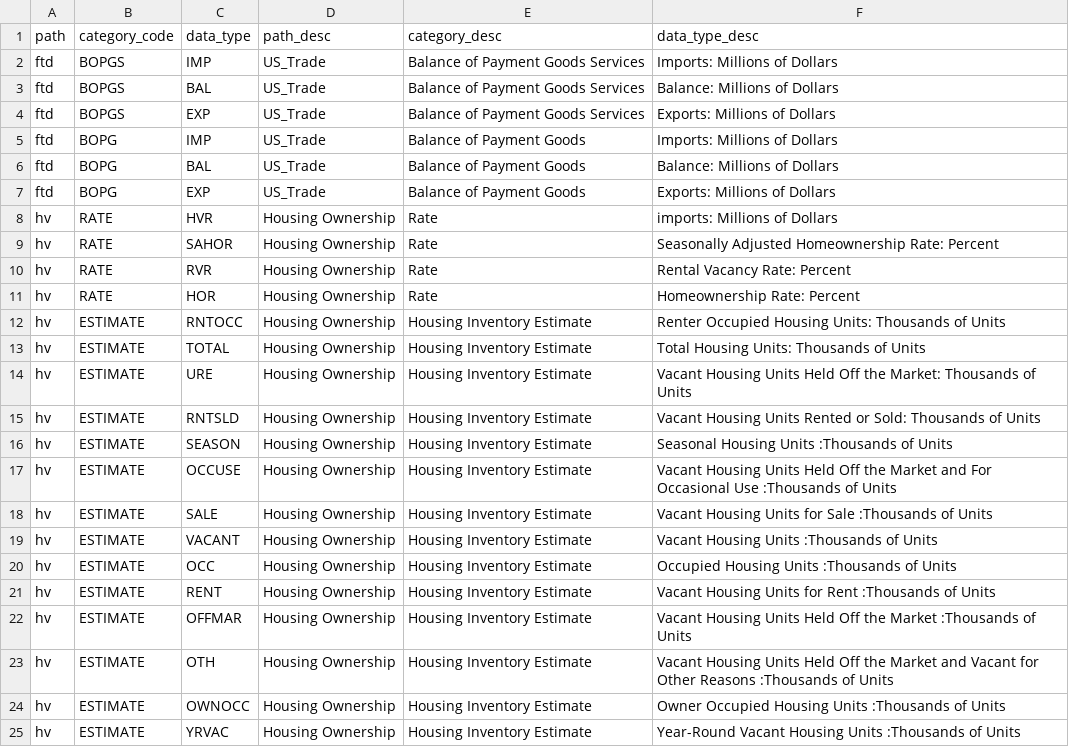
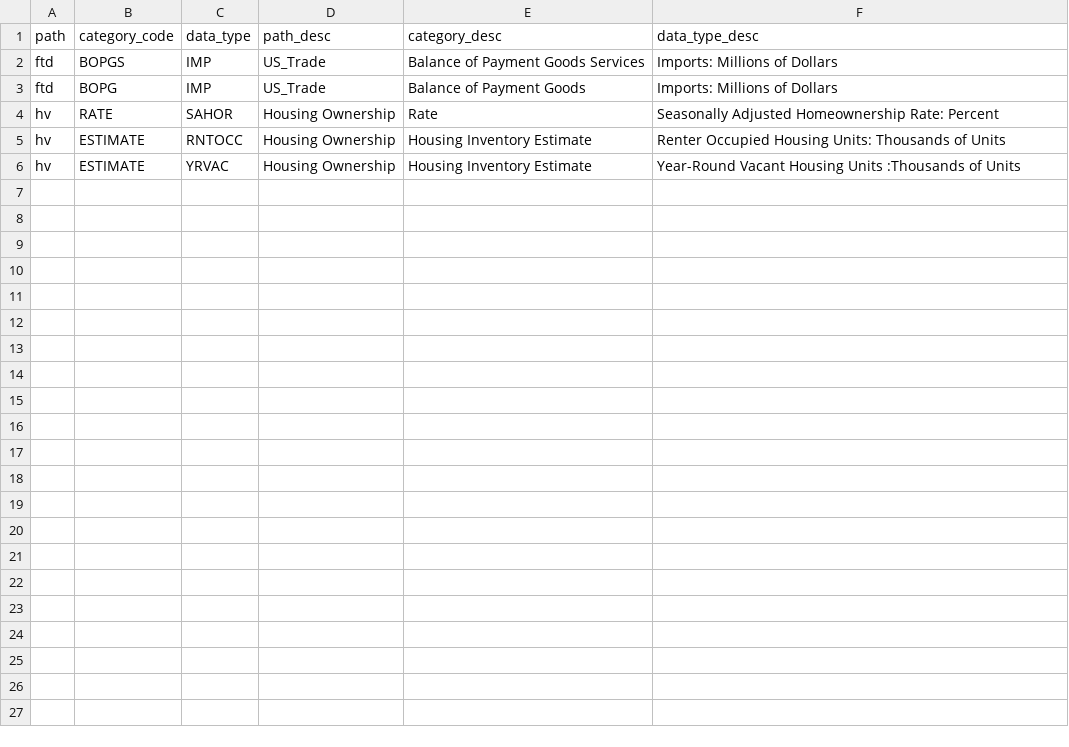
Before and after one commit to albre116/Production_CHR, a CSV file: inst/census_api.csv, drawn as a sheet; the diff names each change by its address in the sheet, - before the commit and + after, or states it on an @@ line.

```diff
--- a/inst/census_api.csv
+++ b/inst/census_api.csv
-row 3: ftd | BOPGS | BAL | US_Trade | Balance of Payment Goods Services | Balance: Millions of Dollars
-row 4: ftd | BOPGS | EXP | US_Trade | Balance of Payment Goods Services | Exports: Millions of Dollars
-row 6: ftd | BOPG | BAL | US_Trade | Balance of Payment Goods | Balance: Millions of Dollars
-row 7: ftd | BOPG | EXP | US_Trade | Balance of Payment Goods | Exports: Millions of Dollars
-row 8: hv | RATE | HVR | Housing Ownership | Rate | imports: Millions of Dollars
-row 10: hv | RATE | RVR | Housing Ownership | Rate | Rental Vacancy Rate: Percent
-row 11: hv | RATE | HOR | Housing Ownership | Rate | Homeownership Rate: Percent
-row 13: hv | ESTIMATE | TOTAL | Housing Ownership | Housing Inventory Estimate | Total Housing Units: Thousands of Units
-row 14: hv | ESTIMATE | URE | Housing Ownership | Housing Inventory Estimate | Vacant Housing Units Held Off the Market: Thousands of Units
-row 15: hv | ESTIMATE | RNTSLD | Housing Ownership | Housing Inventory Estimate | Vacant Housing Units Rented or Sold: Thousands of Units
-row 16: hv | ESTIMATE | SEASON | Housing Ownership | Housing Inventory Estimate | Seasonal Housing Units :Thousands of Units
-row 17: hv | ESTIMATE | OCCUSE | Housing Ownership | Housing Inventory Estimate | Vacant Housing Units Held Off the Market and For Occasional Use :Thousands of Units
-row 18: hv | ESTIMATE | SALE | Housing Ownership | Housing Inventory Estimate | Vacant Housing Units for Sale :Thousands of Units
-row 19: hv | ESTIMATE | VACANT | Housing Ownership | Housing Inventory Estimate | Vacant Housing Units :Thousands of Units
-row 20: hv | ESTIMATE | OCC | Housing Ownership | Housing Inventory Estimate | Occupied Housing Units :Thousands of Units
-row 21: hv | ESTIMATE | RENT | Housing Ownership | Housing Inventory Estimate | Vacant Housing Units for Rent :Thousands of Units
-row 22: hv | ESTIMATE | OFFMAR | Housing Ownership | Housing Inventory Estimate | Vacant Housing Units Held Off the Market :Thousands of Units
-row 23: hv | ESTIMATE | OTH | Housing Ownership | Housing Inventory Estimate | Vacant Housing Units Held Off the Market and Vacant for Other Reasons :Thousands of Units
-row 24: hv | ESTIMATE | OWNOCC | Housing Ownership | Housing Inventory Estimate | Owner Occupied Housing Units :Thousands of Units
```
Also changed, not shown: 1 other file.
